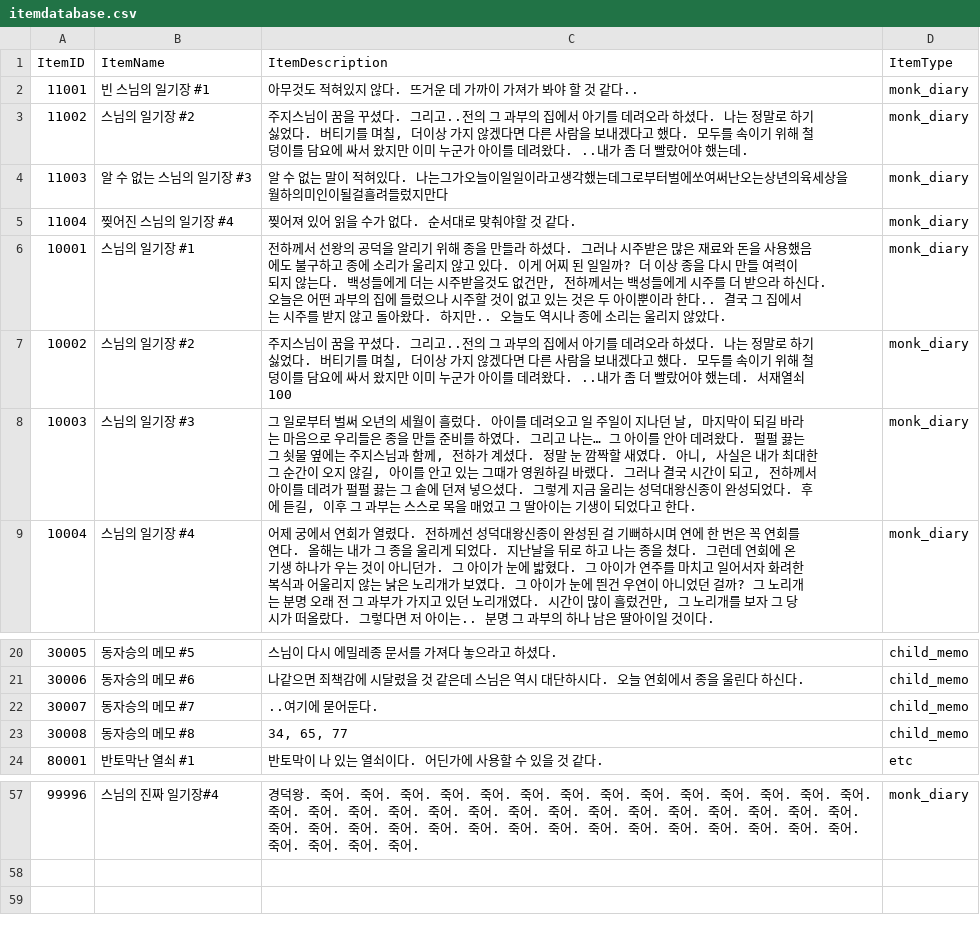
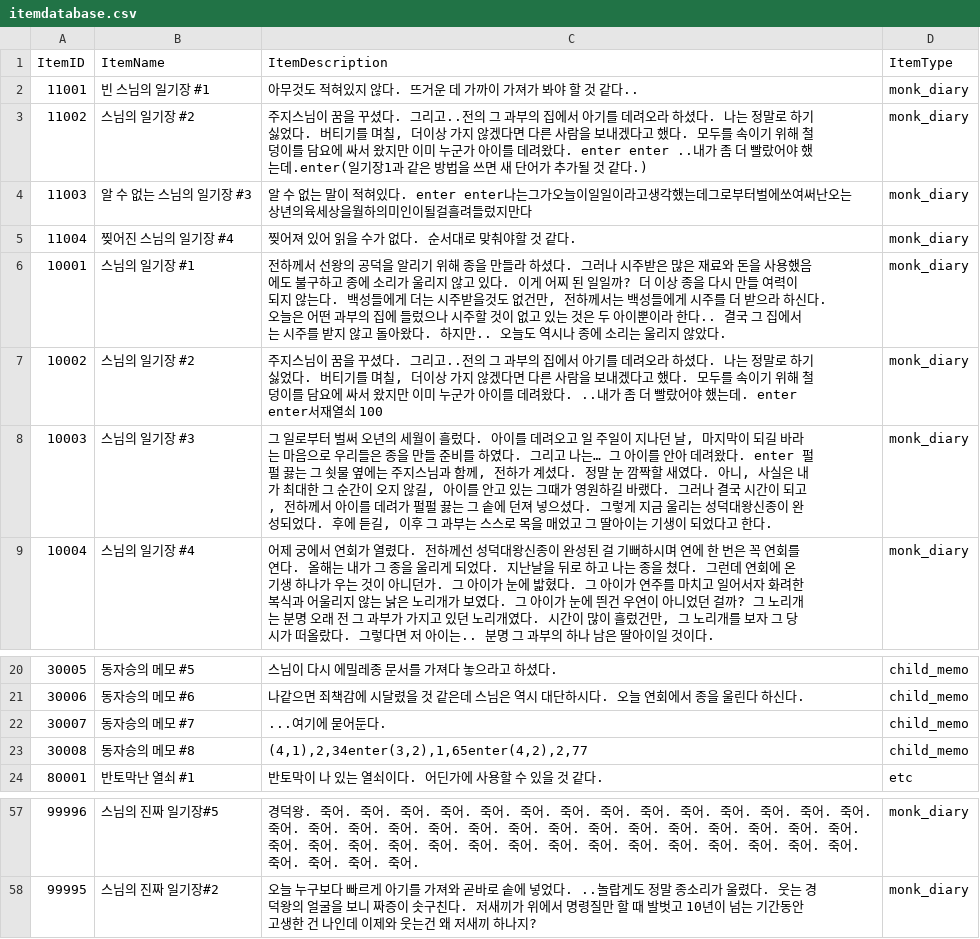
Before and after one commit to Park-syeon/Emillejong-Bell_Game, a CSV file: Assets/Resources/itemdatabase.csv, drawn as a sheet; only a part is shown, gaps mark what is left out; the diff covers the shown part only.

```diff
--- a/Assets/Resources/itemdatabase.csv
+++ b/Assets/Resources/itemdatabase.csv
@@ -2,8 +2,8 @@ ItemID,ItemName,ItemDescription,ItemType
 11001,빈 스님의 일기장 #1,아무것도 적혀있지 않다. 뜨거운 데 가까이 가져가 봐야 할 것 같다..,monk_diary
-11002,스님의 일기장 #2,"주지스님이 꿈을 꾸셨다. 그리고..전의 그 과부의 집에서 아기를 데려오라 하셨다. 나는 정말로 하기 싫었다. 버티기를 며칠, 더이상 가지 않겠다면 다른 사람을 보내겠다고 했다. 모두를 속이기 위해 철덩이를 담요에 싸서 왔지만 이미 누군가 아이를 데려왔다. ..내가 좀 더 빨랐어야 했는데.",monk_diary
-11003,알 수 없는 스님의 일기장 #3,"알 수 없는 말이 적혀있다. 나는그가오늘이일일이라고생각했는데그로부터벌에쏘여써난오는상년의육세상을월하의미인이될걸흘려들렀지만다",monk_diary
+11002,스님의 일기장 #2,"주지스님이 꿈을 꾸셨다. 그리고..전의 그 과부의 집에서 아기를 데려오라 하셨다. 나는 정말로 하기 싫었다. 버티기를 며칠, 더이상 가지 않겠다면 다른 사람을 보내겠다고 했다. 모두를 속이기 위해 철덩이를 담요에 싸서 왔지만 이미 누군가 아이를 데려왔다. enter enter ..내가 좀 더 빨랐어야 했는데.enter(일기장1과 같은 방법을 쓰면 새 단어가 추가될 것 같다.)",monk_diary
+11003,알 수 없는 스님의 일기장 #3,"알 수 없는 말이 적혀있다. enter enter나는그가오늘이일일이라고생각했는데그로부터벌에쏘여써난오는상년의육세상을월하의미인이될걸흘려들렀지만다",monk_diary
 11004,찢어진 스님의 일기장 #4,찢어져 있어 읽을 수가 없다. 순서대로 맞춰야할 것 같다.,monk_diary
 10001,스님의 일기장 #1,"전하께서 선왕의 공덕을 알리기 위해 종을 만들라 하셨다. 그러나 시주받은 많은 재료와 돈을 사용했음에도 불구하고 종에 소리가 울리지 않고 있다. 이게 어찌 된 일일까? 더 이상 종을 다시 만들 여력이 되지 않는다. 백성들에게 더는 시주받을것도 없건만, 전하께서는 백성들에게 시주를 더 받으라 하신다. 오늘은 어떤 과부의 집에 들렀으나 시주할 것이 없고 있는 것은 두 아이뿐이라 한다.. 결국 그 집에서는 시주를 받지 않고 돌아왔다. 하지만.. 오늘도 역시나 종에 소리는 울리지 않았다.",monk_diary
-10002,스님의 일기장 #2,"주지스님이 꿈을 꾸셨다. 그리고..전의 그 과부의 집에서 아기를 데려오라 하셨다. 나는 정말로 하기 싫었다. 버티기를 며칠, 더이상 가지 않겠다면 다른 사람을 보내겠다고 했다. 모두를 속이기 위해 철덩이를 담요에 싸서 왔지만 이미 누군가 아이를 데려왔다. ..내가 좀 더 빨랐어야 했는데. 서재열쇠 100",monk_diary
-10003,스님의 일기장 #3,"그 일로부터 벌써 오년의 세월이 흘렀다. 아이를 데려오고 일 주일이 지나던 날, 마지막이 되길 바라는 마음으로 우리들은 종을 만들 준비를 하였다. 그리고 나는… 그 아이를 안아 데려왔다. 펄펄 끓는 그 쇳물 옆에는 주지스님과 함께, 전하가 계셨다.  정말 눈 깜짝할 새였다. 아니, 사실은 내가 최대한 그 순간이 오지 않길, 아이를 안고 있는 그때가 영원하길 바랬다. 그러나 결국 시간이 되고, 전하께서 아이를 데려가 펄펄 끓는 그 솥에 던져 넣으셨다. 그렇게 지금 울리는 성덕대왕신종이 완성되었다. 후에 듣길, 이후 그 과부는 스스로 목을 매었고 그 딸아이는 기생이 되었다고 한다.",monk_diary
+10002,스님의 일기장 #2,"주지스님이 꿈을 꾸셨다. 그리고..전의 그 과부의 집에서 아기를 데려오라 하셨다. 나는 정말로 하기 싫었다. 버티기를 며칠, 더이상 가지 않겠다면 다른 사람을 보내겠다고 했다. 모두를 속이기 위해 철덩이를 담요에 싸서 왔지만 이미 누군가 아이를 데려왔다. ..내가 좀 더 빨랐어야 했는데. enter enter서재열쇠 100",monk_diary
+10003,스님의 일기장 #3," 그 일로부터 벌써 오년의 세월이 흘렀다. 아이를 데려오고 일 주일이 지나던 날, 마지막이 되길 바라는 마음으로 우리들은 종을 만들 준비를 하였다. 그리고 나는… 그 아이를 안아 데려왔다. enter 펄펄 끓는 그 쇳물 옆에는 주지스님과 함께, 전하가 계셨다.  정말 눈 깜짝할 새였다. 아니, 사실은 내가 최대한 그 순간이 오지 않길, 아이를 안고 있는 그때가 영원하길 바랬다. 그러나 결국 시간이 되고, 전하께서 아이를 데려가 펄펄 끓는 그 솥에 던져 넣으셨다. 그렇게 지금 울리는 성덕대왕신종이 완성되었다. 후에 듣길, 이후 그 과부는 스스로 목을 매었고 그 딸아이는 기생이 되었다고 한다.",monk_diary
 10004,스님의 일기장 #4,"어제 궁에서 연회가 열렸다. 전하께선 성덕대왕신종이 완성된 걸 기뻐하시며 연에 한 번은 꼭 연회를 연다. 올해는 내가 그 종을 울리게 되었다. 지난날을 뒤로 하고 나는 종을 쳤다. 그런데 연회에 온 기생 하나가 우는 것이 아니던가. 그 아이가 눈에 밟혔다. 그 아이가 연주를 마치고 일어서자 화려한 복식과 어울리지 않는 낡은 노리개가 보였다. 그 아이가 눈에 띈건 우연이 아니었던 걸까? 그 노리개는 분명 오래 전 그 과부가 가지고 있던 노리개였다. 시간이 많이 흘렀건만, 그 노리개를 보자 그 당시가 떠올랐다. 그렇다면 저 아이는.. 분명 그 과부의 하나 남은 딸아이일 것이다.",monk_diary
@@ -21,4 +21,4 @@ ItemID,ItemName,ItemDescription,ItemType
 30006,동자승의 메모 #6,나같으면 죄책감에 시달렸을 것 같은데 스님은 역시 대단하시다. 오늘 연회에서 종을 울린다 하신다.,child_memo
-30007,동자승의 메모 #7,..여기에 묻어둔다.,child_memo
-30008,동자승의 메모 #8,"34, 65, 77",child_memo
+30007,동자승의 메모 #7,...여기에 묻어둔다.,child_memo
+30008,동자승의 메모 #8,"(4,1),2,34enter(3,2),1,65enter(4,2),2,77",child_memo
 80001,반토막난 열쇠 #1,반토막이 나 있는 열쇠이다. 어딘가에 사용할 수 있을 것 같다. ,etc
@@ -57 +57,2 @@ ItemID,ItemName,ItemDescription,ItemType
-99996,스님의 진짜 일기장#4,"경덕왕. 죽어. 죽어. 죽어. 죽어. 죽어. 죽어. 죽어. 죽어. 죽어. 죽어. 죽어. 죽어. 죽어. 죽어. 죽어. 죽어. 죽어. 죽어. 죽어. 죽어. 죽어. 죽어. 죽어. 죽어. 죽어. 죽어. 죽어. 죽어. 죽어. 죽어. 죽어. 죽어. 죽어. 죽어. 죽어. 죽어. 죽어. 죽어. 죽어. 죽어. 죽어. 죽어. 죽어. 죽어. 죽어. 죽어. 죽어. 죽어. ",monk_diary
+99996,스님의 진짜 일기장#5,"경덕왕. 죽어. 죽어. 죽어. 죽어. 죽어. 죽어. 죽어. 죽어. 죽어. 죽어. 죽어. 죽어. 죽어. 죽어. 죽어. 죽어. 죽어. 죽어. 죽어. 죽어. 죽어. 죽어. 죽어. 죽어. 죽어. 죽어. 죽어. 죽어. 죽어. 죽어. 죽어. 죽어. 죽어. 죽어. 죽어. 죽어. 죽어. 죽어. 죽어. 죽어. 죽어. 죽어. 죽어. 죽어. 죽어. 죽어. 죽어. 죽어. ",monk_diary
+99995,스님의 진짜 일기장#2," 오늘 누구보다 빠르게 아기를 가져와 곧바로 솥에 넣었다. ..놀랍게도 정말 종소리가 울렸다. 웃는 경덕왕의 얼굴을 보니 짜증이 솟구친다. 저새끼가  위에서 명령질만 할 때 발벗고 10년이 넘는 기간동안 고생한 건 나인데 이제와 웃는건 왜 저새끼 하나지?",monk_diary
```
Also changed, not shown: 18 edited cells elsewhere in this file, 14 other files.
